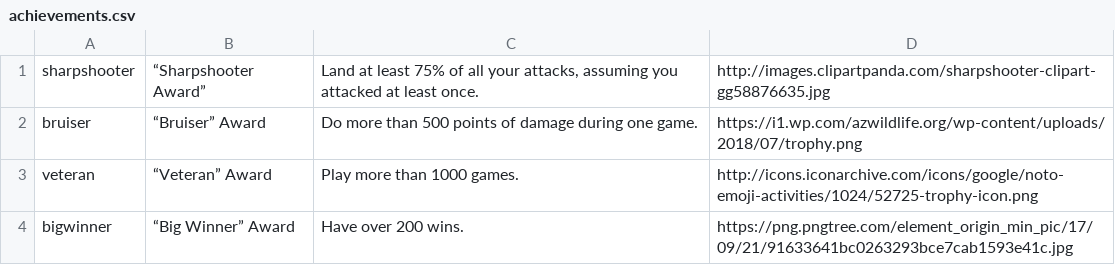
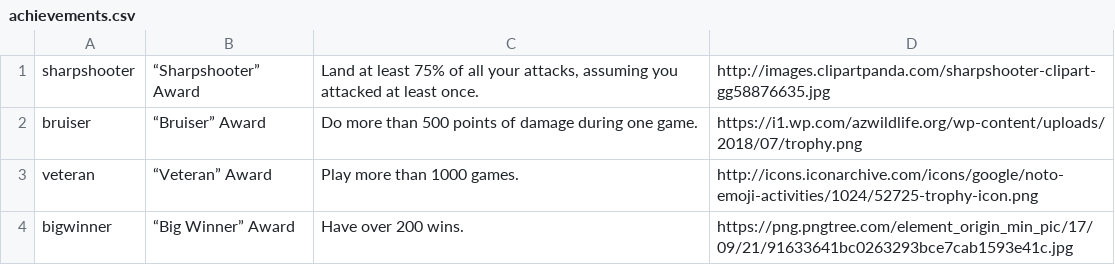
Before and after one commit to asarandi/game-achievements-system, a CSV file: data/achievements.csv, drawn as a sheet.

```diff
--- a/data/achievements.csv
+++ b/data/achievements.csv
@@ -1,2 +1,2 @@
-sharpshooter,“Sharpshooter Award”,"Land at least 75% of all your attacks, assuming you attacked at least once.",http://images.clipartpanda.com/sharpshooter-clipart-gg58876635.jpg
+sharpshooter,“Sharpshooter” Award,"Land at least 75% of all your attacks, assuming you attacked at least once.",http://images.clipartpanda.com/sharpshooter-clipart-gg58876635.jpg
 bruiser,“Bruiser” Award,Do more than 500 points of damage during one game.,https://i1.wp.com/azwildlife.org/wp-content/uploads/2018/07/trophy.png
```
Also changed, not shown: 2 other files.
